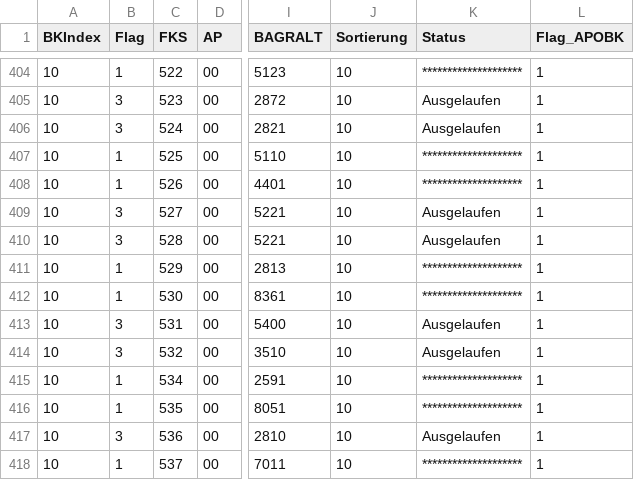
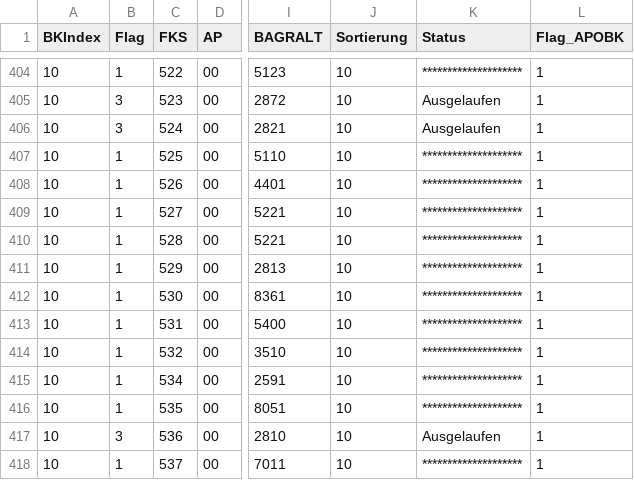
Before and after one commit to SVWS-NRW/svws-statkue-diff, a CSV file: IT.NRW/Fachklasse.csv, drawn as a sheet; only a part is shown, gaps mark what is left out; the diff covers the shown part only; the diff names each change by its address in the sheet, - before the commit and + after, or states it on an @@ line.

```diff
--- a/IT.NRW/Fachklasse.csv
+++ b/IT.NRW/Fachklasse.csv
-B409:B410 (Flag): 3
+B409:B410 (Flag): 1
-K409:K410 (Status): Ausgelaufen
+K409:K410 (Status): ********************
-B413:B414 (Flag): 3
+B413:B414 (Flag): 1
-K413:K414 (Status): Ausgelaufen
+K413:K414 (Status): ********************
```
Also changed, not shown: 4 added rows and 38 edited cells elsewhere in this file, IT.NRW/Gliederung.csv, IT.NRW/LehrerMehrleistung.csv, 4 other files.
